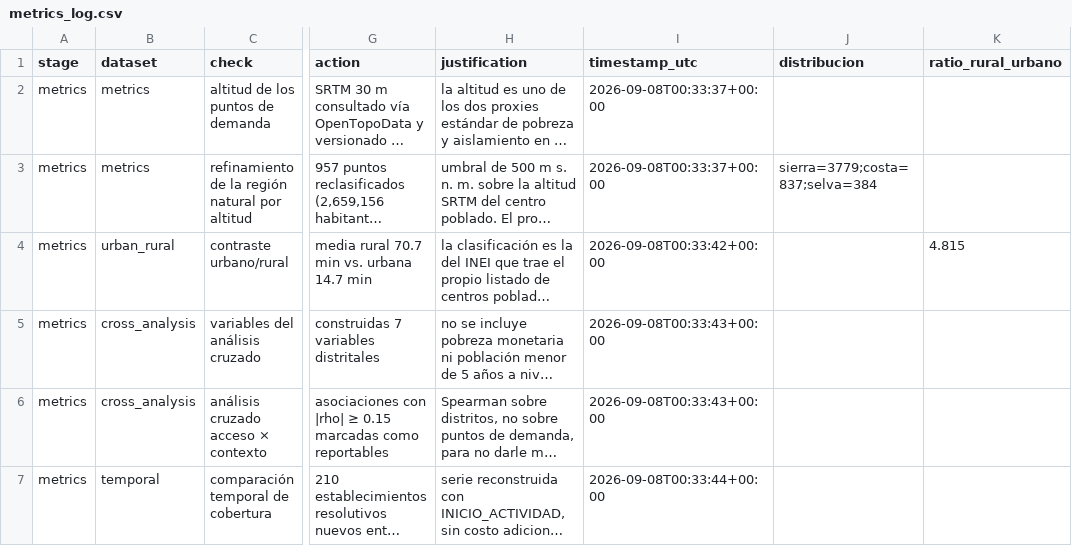
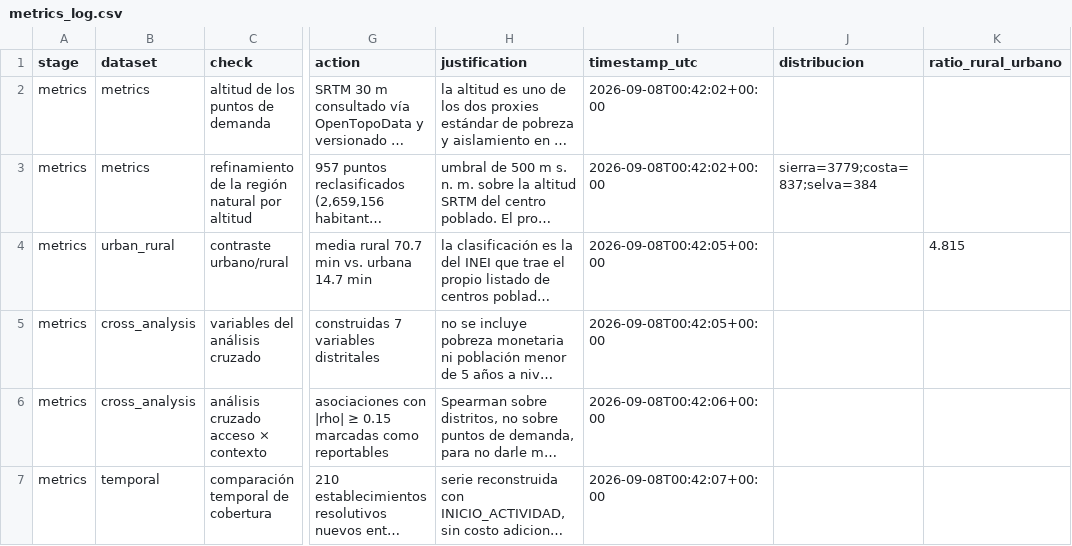
Before and after one commit to luyov-belli/HW_02_2026_02, a CSV file: data/outputs/metrics_log.csv, drawn as a sheet; only a part is shown, gaps mark what is left out; long unchanged cells end in …; the diff names each change by its address in the sheet, - before the commit and + after, or states it on an @@ line.

```diff
--- a/data/outputs/metrics_log.csv
+++ b/data/outputs/metrics_log.csv
-I2:I3 (timestamp_utc): 2026-09-08T00:33:37+00:00
+I2:I3 (timestamp_utc): 2026-09-08T00:42:02+00:00
-I4 (timestamp_utc): 2026-09-08T00:33:42+00:00
+I4 (timestamp_utc): 2026-09-08T00:42:05+00:00
-I5 (timestamp_utc): 2026-09-08T00:33:43+00:00
+I5 (timestamp_utc): 2026-09-08T00:42:05+00:00
-I6 (timestamp_utc): 2026-09-08T00:33:43+00:00
+I6 (timestamp_utc): 2026-09-08T00:42:06+00:00
-I7 (timestamp_utc): 2026-09-08T00:33:44+00:00
+I7 (timestamp_utc): 2026-09-08T00:42:07+00:00
```
Also changed, not shown: data/outputs/acquisition_log.csv, data/outputs/data_quality_report.csv, 30 other files.
